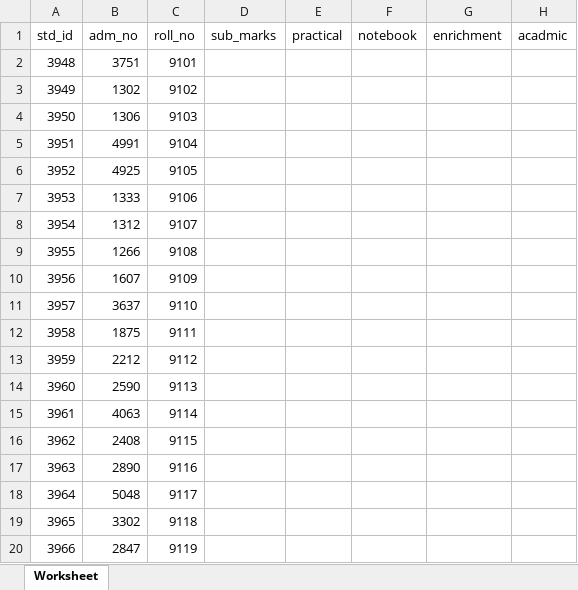
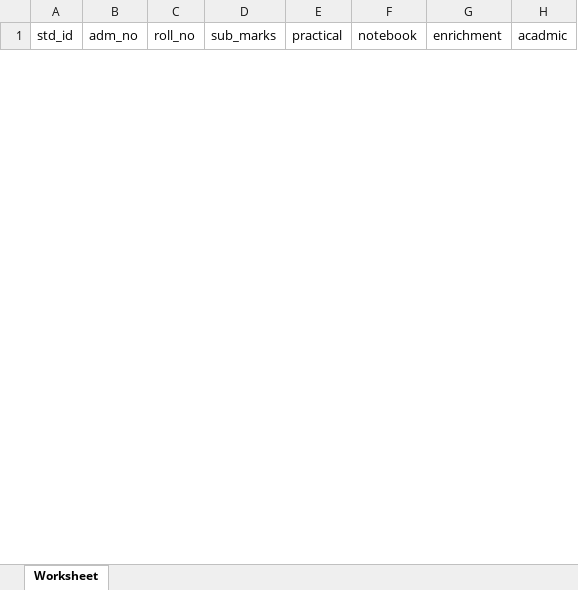
Before and after one commit to rahul121290/fins, an Excel workbook: assets/sample_data/marks_entry/Class12_Sec_1_.xlsx, sheet Worksheet, drawn as a sheet; only a part is shown; values as stored, in another font and other column widths than the file's, no borders; removed rows and columns are numbered as before the commit, all else as after; the diff covers the shown part only; the diff names each change by its address in the sheet, - before the commit and + after, or states it on an @@ line.

```diff
--- a/assets/sample_data/marks_entry/Class12_Sec_1_.xlsx (sheet Worksheet)
+++ b/assets/sample_data/marks_entry/Class12_Sec_1_.xlsx (sheet Worksheet)
-row 2: 3948 | 3751 | 9101
-row 3: 3949 | 1302 | 9102
-row 4: 3950 | 1306 | 9103
-row 5: 3951 | 4991 | 9104
-row 6: 3952 | 4925 | 9105
-row 7: 3953 | 1333 | 9106
-row 8: 3954 | 1312 | 9107
-row 9: 3955 | 1266 | 9108
-row 10: 3956 | 1607 | 9109
-row 11: 3957 | 3637 | 9110
-row 12: 3958 | 1875 | 9111
-row 13: 3959 | 2212 | 9112
-row 14: 3960 | 2590 | 9113
-row 15: 3961 | 4063 | 9114
-row 16: 3962 | 2408 | 9115
-row 17: 3963 | 2890 | 9116
-row 18: 3964 | 5048 | 9117
-row 19: 3965 | 3302 | 9118
-row 20: 3966 | 2847 | 9119
```
Also changed, not shown: 42 added rows and 32 removed rows elsewhere in this sheet, 7 other files.
